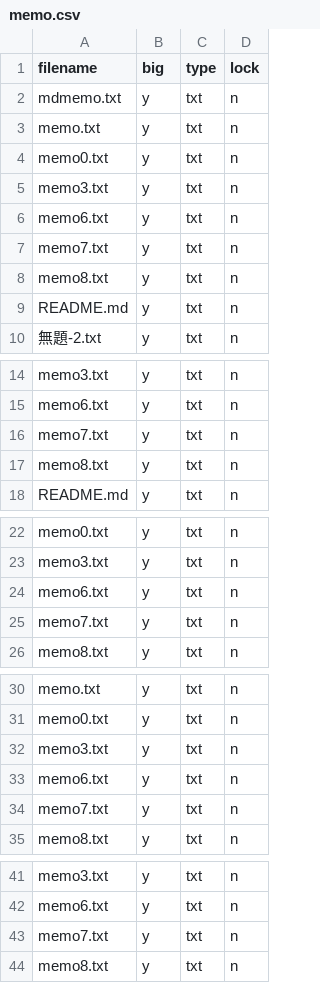
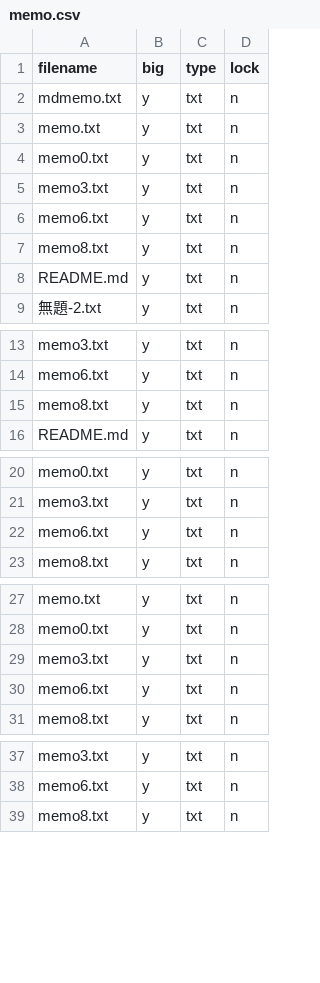
Before and after one commit to ooyuka2/Memoria, a CSV file: data/memo.csv, drawn as a sheet; only a part is shown, gaps mark what is left out; the diff covers the shown part only.

```diff
--- a/data/memo.csv
+++ b/data/memo.csv
@@ -6,3 +6,2 @@ memo3.txt,y,txt,n
 memo6.txt,y,txt,n
-memo7.txt,y,txt,n
 memo8.txt,y,txt,n
@@ -15,3 +14,2 @@ memo3.txt,y,txt,n
 memo6.txt,y,txt,n
-memo7.txt,y,txt,n
 memo8.txt,y,txt,n
@@ -24,3 +22,2 @@ memo3.txt,y,txt,n
 memo6.txt,y,txt,n
-memo7.txt,y,txt,n
 memo8.txt,y,txt,n
@@ -33,3 +30,2 @@ memo3.txt,y,txt,n
 memo6.txt,y,txt,n
-memo7.txt,y,txt,n
 memo8.txt,y,txt,n
@@ -42,3 +38,2 @@ memo3.txt,y,txt,n
 memo6.txt,y,txt,n
-memo7.txt,y,txt,n
 memo8.txt,y,txt,n
```
Also changed, not shown: 1 removed row elsewhere in this file, data/todo.csv, data/working.csv, 4 other files.
